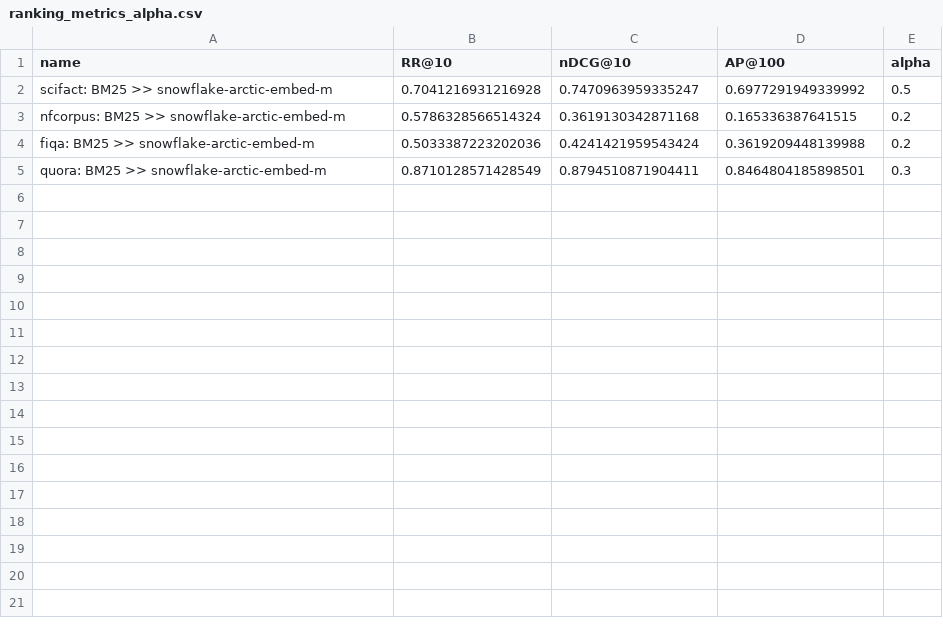
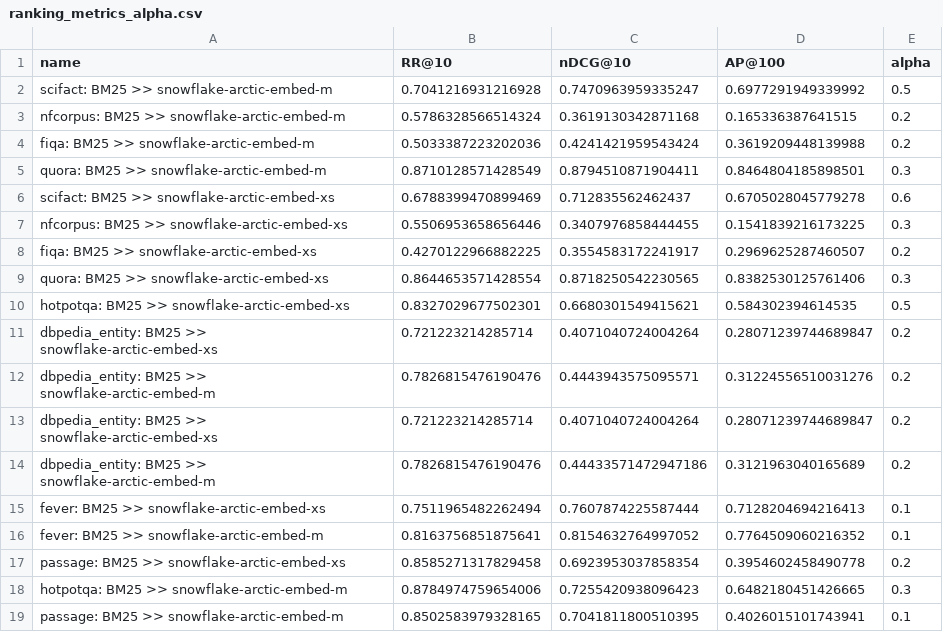
Before and after one commit to anistor09/Neural_Ranking_Models, a CSV file: snowflake/results/ranking_metrics_alpha.csv, drawn as a sheet; the diff names each change by its address in the sheet, - before the commit and + after, or states it on an @@ line.

```diff
--- a/snowflake/results/ranking_metrics_alpha.csv
+++ b/snowflake/results/ranking_metrics_alpha.csv
+row 6: scifact: BM25 >> snowflake-arctic-embed-xs | 0.6788399470899469 | 0.712835562462437 | 0.6705028045779278 | 0.6
+row 7: nfcorpus: BM25 >> snowflake-arctic-embed-xs | 0.5506953658656446 | 0.3407976858444455 | 0.1541839216173225 | 0.3
+row 8: fiqa: BM25 >> snowflake-arctic-embed-xs | 0.4270122966882225 | 0.3554583172241917 | 0.2969625287460507 | 0.2
+row 9: quora: BM25 >> snowflake-arctic-embed-xs | 0.8644653571428554 | 0.8718250542230565 | 0.8382530125761406 | 0.3
+row 10: hotpotqa: BM25 >> snowflake-arctic-embed-xs | 0.8327029677502301 | 0.6680301549415621 | 0.584302394614535 | 0.5
+row 11: dbpedia_entity: BM25 >> snowflake-arctic-embed-xs | 0.721223214285714 | 0.4071040724004264 | 0.28071239744689847 | 0.2
+row 12: dbpedia_entity: BM25 >> snowflake-arctic-embed-m | 0.7826815476190476 | 0.4443943575095571 | 0.31224556510031276 | 0.2
+row 13: dbpedia_entity: BM25 >> snowflake-arctic-embed-xs | 0.721223214285714 | 0.4071040724004264 | 0.28071239744689847 | 0.2
+row 14: dbpedia_entity: BM25 >> snowflake-arctic-embed-m | 0.7826815476190476 | 0.44433571472947186 | 0.3121963040165689 | 0.2
+row 15: fever: BM25 >> snowflake-arctic-embed-xs | 0.7511965482262494 | 0.7607874225587444 | 0.7128204694216413 | 0.1
+row 16: fever: BM25 >> snowflake-arctic-embed-m | 0.8163756851875641 | 0.8154632764997052 | 0.7764509060216352 | 0.1
+row 17: passage: BM25 >> snowflake-arctic-embed-xs | 0.8585271317829458 | 0.6923953037858354 | 0.3954602458490778 | 0.2
+row 18: hotpotqa: BM25 >> snowflake-arctic-embed-m | 0.8784974759654006 | 0.7255420938096423 | 0.6482180451426665 | 0.3
+row 19: passage: BM25 >> snowflake-arctic-embed-m | 0.8502583979328165 | 0.7041811800510395 | 0.4026015101743941 | 0.1
```
Also changed, not shown: bge/results/alpha_search_dev.csv, bge/results/ranking_metrics_alpha.csv, 10 other files.
